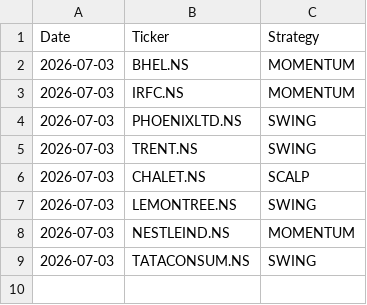
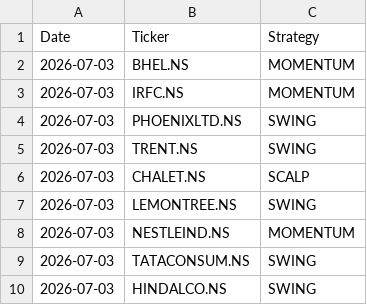
Before and after one commit to johnkasc-lab/MarketStock, a CSV file: alerted_today.csv, drawn as a sheet; the diff names each change by its address in the sheet, - before the commit and + after, or states it on an @@ line.

```diff
--- a/alerted_today.csv
+++ b/alerted_today.csv
+row 10: 2026-07-03 | HINDALCO.NS | SWING
```
Also changed, not shown: intraday_trades.csv.
